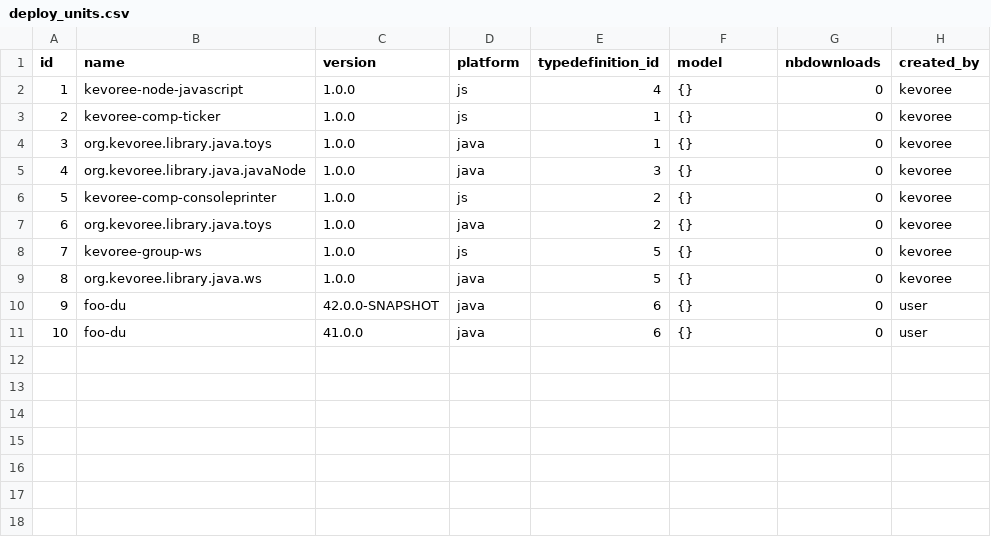
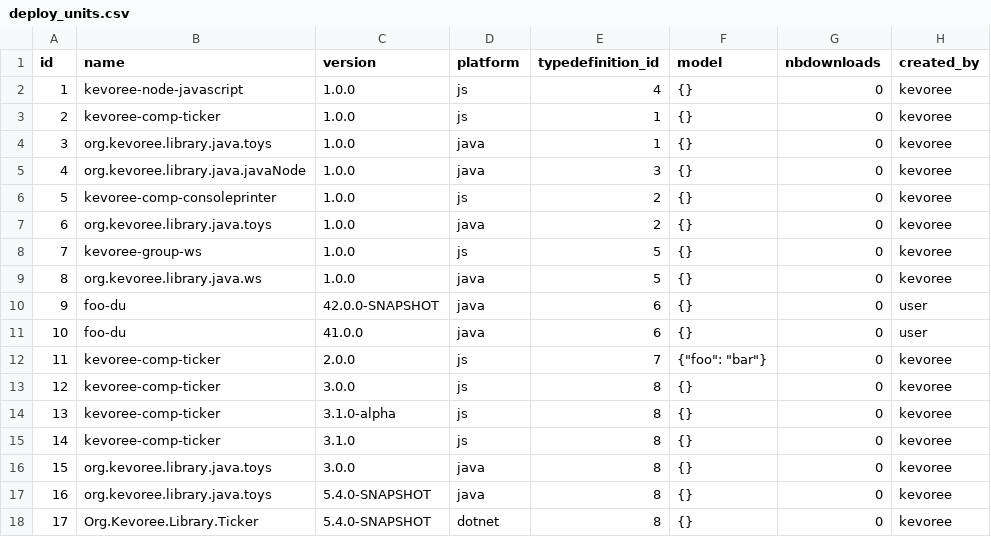
Before and after one commit to kevoree/kevoree-registry, a CSV file: src/main/resources/config/liquibase/deploy_units.csv, drawn as a sheet.

```diff
--- a/src/main/resources/config/liquibase/deploy_units.csv
+++ b/src/main/resources/config/liquibase/deploy_units.csv
@@ -11 +11,8 @@ id;name;version;platform;typedefinition_id;model;nbdownloads;created_by
 10;foo-du;41.0.0;java;6;{};0;user
+11;kevoree-comp-ticker;2.0.0;js;7;{"foo": "bar"};0;kevoree
+12;kevoree-comp-ticker;3.0.0;js;8;{};0;kevoree
+13;kevoree-comp-ticker;3.1.0-alpha;js;8;{};0;kevoree
+14;kevoree-comp-ticker;3.1.0;js;8;{};0;kevoree
+15;org.kevoree.library.java.toys;3.0.0;java;8;{};0;kevoree
+16;org.kevoree.library.java.toys;5.4.0-SNAPSHOT;java;8;{};0;kevoree
+17;Org.Kevoree.Library.Ticker;5.4.0-SNAPSHOT;dotnet;8;{};0;kevoree
```
Also changed, not shown: 27 other files.
